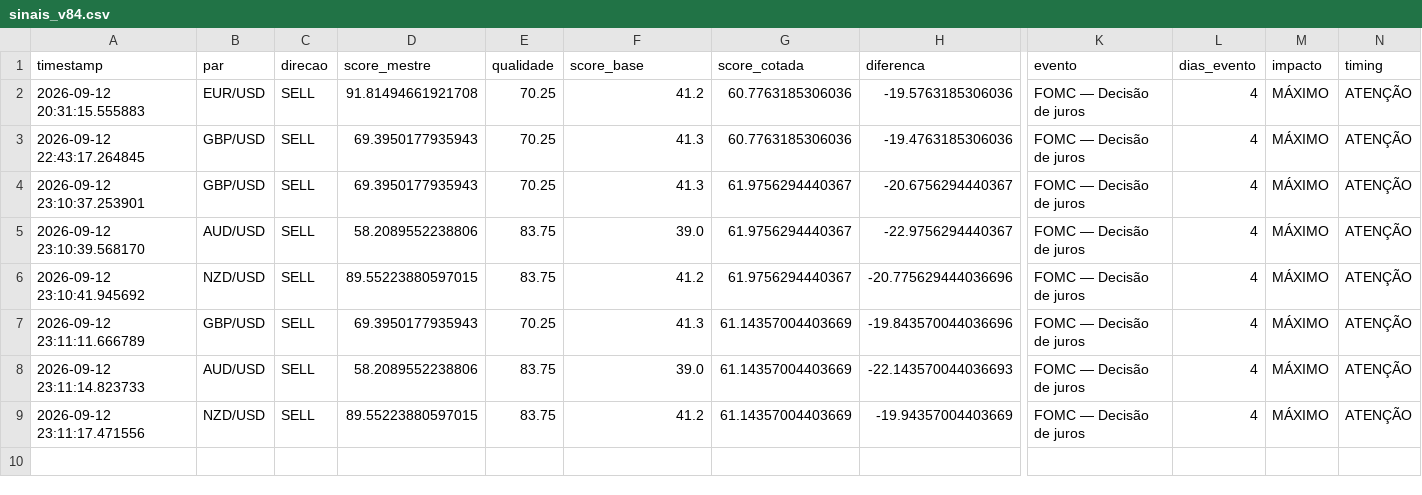
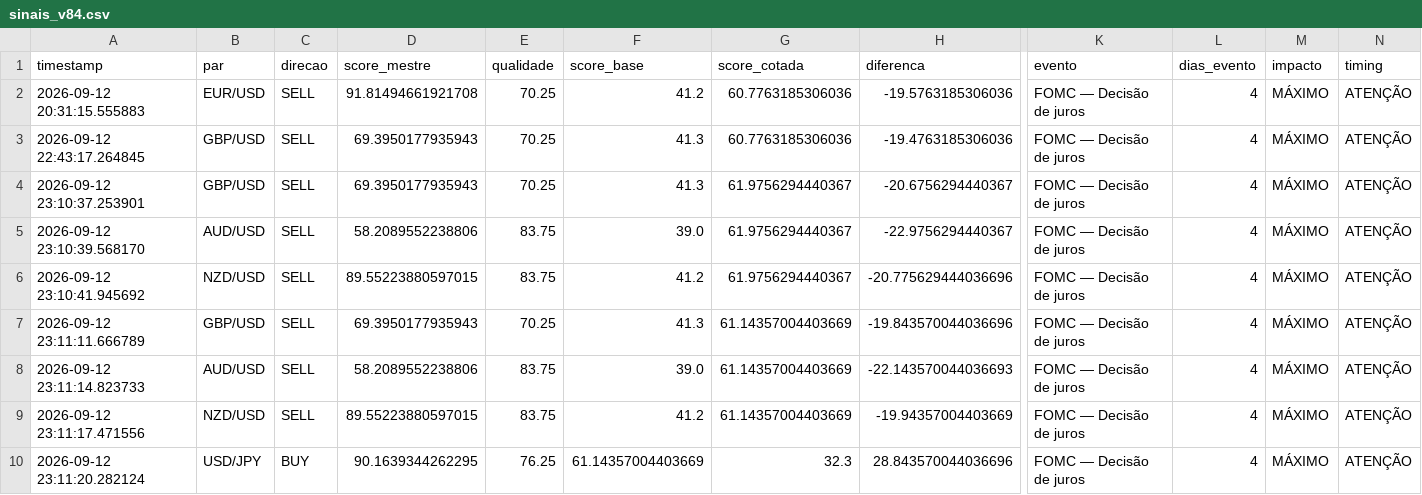
Before and after one commit to aparecidomikael97-ship-it/usd-macro-pro-v4, a CSV file: dados/sinais_v84.csv, drawn as a sheet; only a part is shown, gaps mark what is left out; rows hold the shown columns only; the diff names each change by its address in the sheet, - before the commit and + after, or states it on an @@ line.

Commit message:
V8.4: atualizar histórico de validação

```diff
--- a/dados/sinais_v84.csv
+++ b/dados/sinais_v84.csv
+row 10: 2026-09-12 23:11:20.282124 | USD/JPY | BUY | 90.1639344262295 | 76.25 | 61.14357004403669 | 32.3 | 28.843570044036696 | FOMC — Decisão de juros | 4 | MÁXIMO | ATENÇÃO
```
